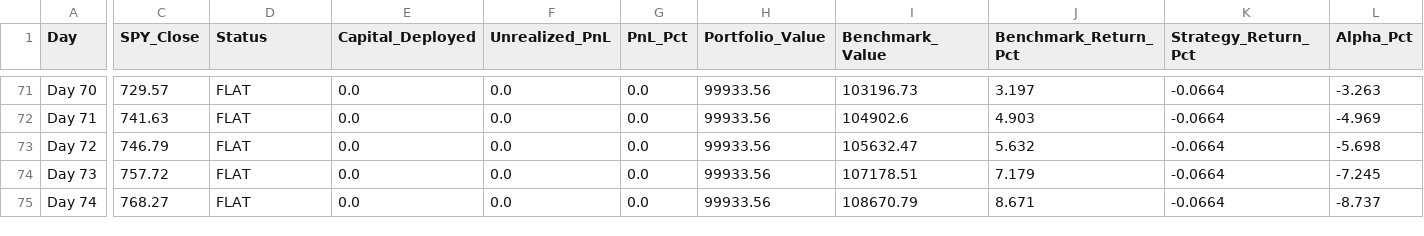
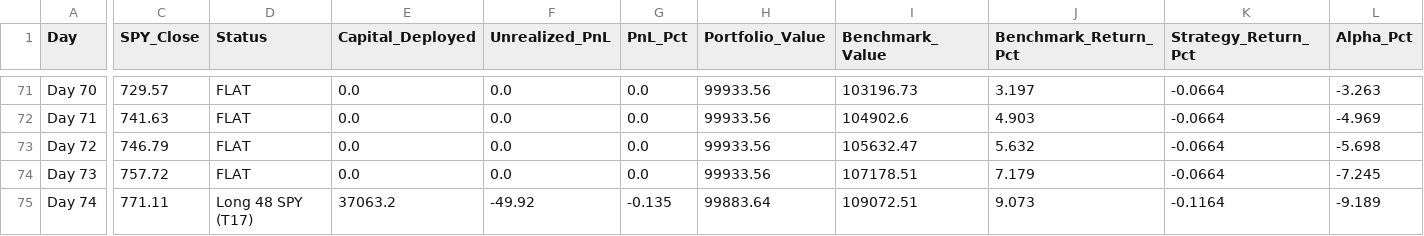
Before and after one commit to YASHpPATIL7/live-trading-alpha, a CSV file: alpaca_journal.csv, drawn as a sheet; only a part is shown, gaps mark what is left out; the diff covers the shown part only; the diff names each change by its address in the sheet, - before the commit and + after, or states it on an @@ line.

```diff
--- a/alpaca_journal.csv
+++ b/alpaca_journal.csv
-C75 (SPY_Close): 768.27
+C75 (SPY_Close): 771.11
-D75 (Status): FLAT
+D75 (Status): Long 48 SPY (T17)
-E75 (Capital_Deployed): 0.0
+E75 (Capital_Deployed): 37063.2
-F75 (Unrealized_PnL): 0.0
+F75 (Unrealized_PnL): -49.92
-G75 (PnL_Pct): 0.0
+G75 (PnL_Pct): -0.135
-H75 (Portfolio_Value): 99933.56
+H75 (Portfolio_Value): 99883.64
-I75 (Benchmark_Value): 108670.79
+I75 (Benchmark_Value): 109072.51
-J75 (Benchmark_Return_Pct): 8.671
+J75 (Benchmark_Return_Pct): 9.073
-K75 (Strategy_Return_Pct): -0.0664
+K75 (Strategy_Return_Pct): -0.1164
-L75 (Alpha_Pct): -8.737
+L75 (Alpha_Pct): -9.189
```
Also changed, not shown: 2 edited cells elsewhere in this file, 3 other files.
